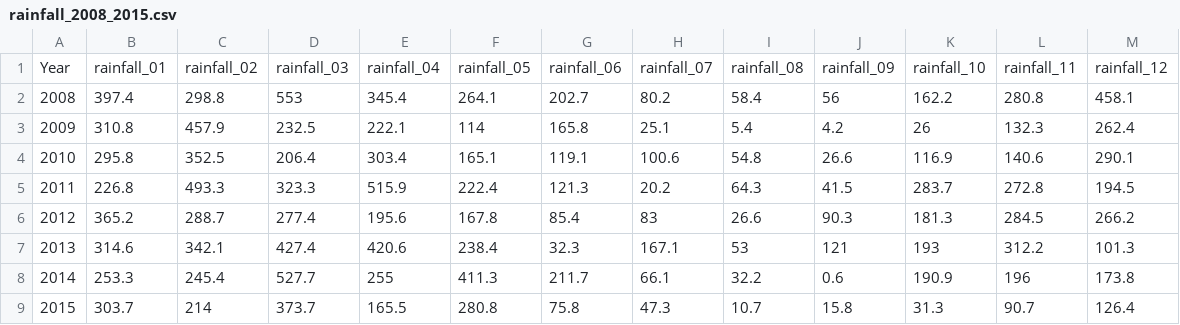
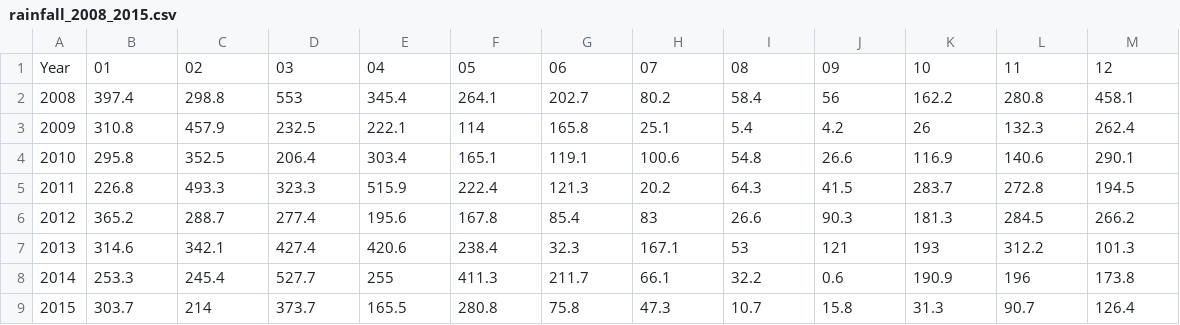
Before and after one commit to NicoliAraujo/rna-precipitacao-manaus, a CSV file: PrevisaoTempo/data/files/original/csv/rainfall_2008_2015.csv, drawn as a sheet.

```diff
--- a/PrevisaoTempo/data/files/original/csv/rainfall_2008_2015.csv
+++ b/PrevisaoTempo/data/files/original/csv/rainfall_2008_2015.csv
@@ -1,2 +1,2 @@
-Year,rainfall_01,rainfall_02,rainfall_03,rainfall_04,rainfall_05,rainfall_06,rainfall_07,rainfall_08,rainfall_09,rainfall_10,rainfall_11,rainfall_12
+Year,01,02,03,04,05,06,07,08,09,10,11,12
 2008,397.4,298.8,553,345.4,264.1,202.7,80.2,58.4,56,162.2,280.8,458.1
```
Also changed, not shown: 40 other files.
